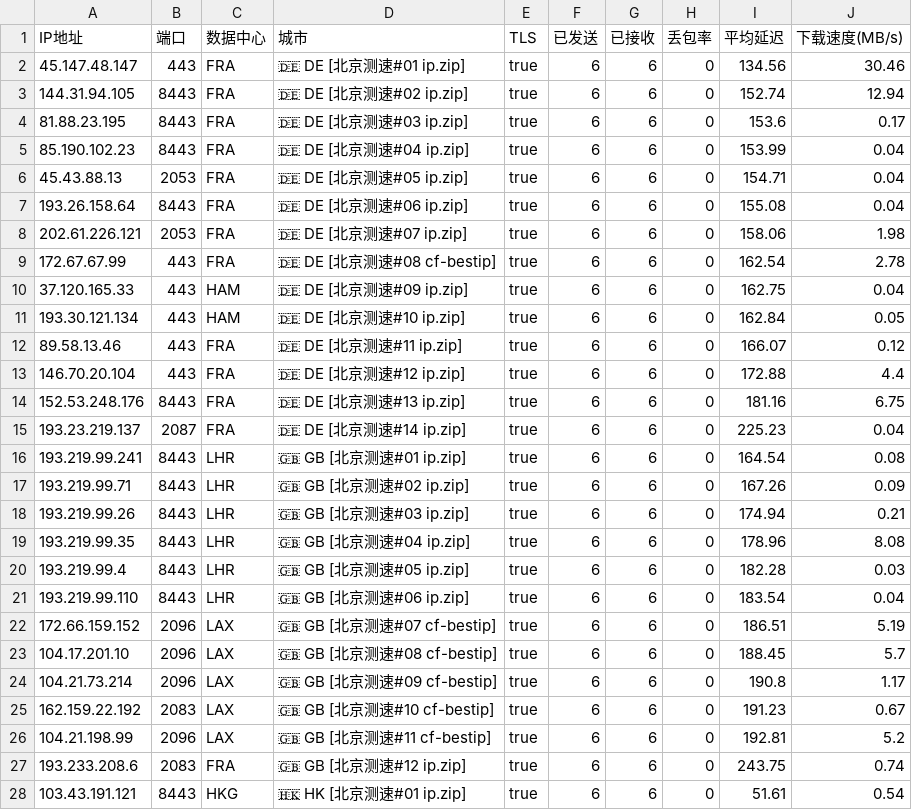
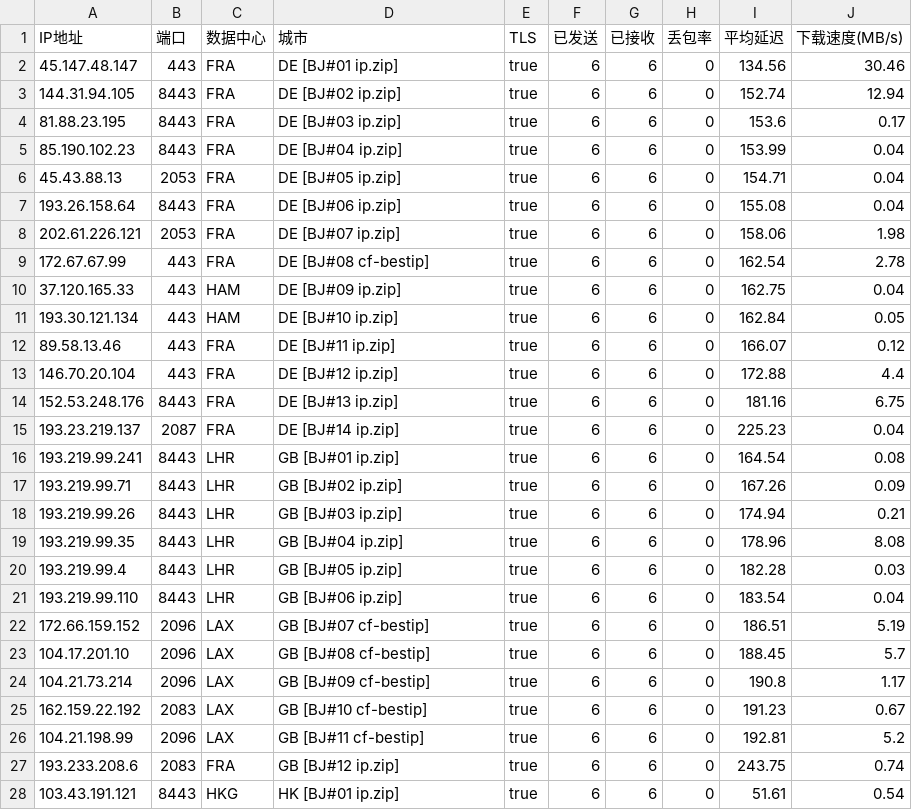
Before and after one commit to GuardSkill/CFOpt, a CSV file: CloudflareSpeedTest_BJ.csv, drawn as a sheet; only a part is shown; the diff covers the shown part only.

```diff
--- a/CloudflareSpeedTest_BJ.csv
+++ b/CloudflareSpeedTest_BJ.csv
@@ -1,28 +1,28 @@
 IP地址,端口,数据中心,城市,TLS,已发送,已接收,丢包率,平均延迟,下载速度(MB/s)
-45.147.48.147,443,FRA,🇩🇪 DE [北京测速#01 ip.zip],true,6,6,0,134.56,30.46
-144.31.94.105,8443,FRA,🇩🇪 DE [北京测速#02 ip.zip],true,6,6,0,152.74,12.94
-81.88.23.195,8443,FRA,🇩🇪 DE [北京测速#03 ip.zip],true,6,6,0,153.6,0.17
-85.190.102.23,8443,FRA,🇩🇪 DE [北京测速#04 ip.zip],true,6,6,0,153.99,0.04
-45.43.88.13,2053,FRA,🇩🇪 DE [北京测速#05 ip.zip],true,6,6,0,154.71,0.04
-193.26.158.64,8443,FRA,🇩🇪 DE [北京测速#06 ip.zip],true,6,6,0,155.08,0.04
-202.61.226.121,2053,FRA,🇩🇪 DE [北京测速#07 ip.zip],true,6,6,0,158.06,1.98
-172.67.67.99,443,FRA,🇩🇪 DE [北京测速#08 cf-bestip],true,6,6,0,162.54,2.78
-37.120.165.33,443,HAM,🇩🇪 DE [北京测速#09 ip.zip],true,6,6,0,162.75,0.04
-193.30.121.134,443,HAM,🇩🇪 DE [北京测速#10 ip.zip],true,6,6,0,162.84,0.05
-89.58.13.46,443,FRA,🇩🇪 DE [北京测速#11 ip.zip],true,6,6,0,166.07,0.12
-146.70.20.104,443,FRA,🇩🇪 DE [北京测速#12 ip.zip],true,6,6,0,172.88,4.4
-152.53.248.176,8443,FRA,🇩🇪 DE [北京测速#13 ip.zip],true,6,6,0,181.16,6.75
-193.23.219.137,2087,FRA,🇩🇪 DE [北京测速#14 ip.zip],true,6,6,0,225.23,0.04
-193.219.99.241,8443,LHR,🇬🇧 GB [北京测速#01 ip.zip],true,6,6,0,164.54,0.08
-193.219.99.71,8443,LHR,🇬🇧 GB [北京测速#02 ip.zip],true,6,6,0,167.26,0.09
-193.219.99.26,8443,LHR,🇬🇧 GB [北京测速#03 ip.zip],true,6,6,0,174.94,0.21
-193.219.99.35,8443,LHR,🇬🇧 GB [北京测速#04 ip.zip],true,6,6,0,178.96,8.08
-193.219.99.4,8443,LHR,🇬🇧 GB [北京测速#05 ip.zip],true,6,6,0,182.28,0.03
-193.219.99.110,8443,LHR,🇬🇧 GB [北京测速#06 ip.zip],true,6,6,0,183.54,0.04
-172.66.159.152,2096,LAX,🇬🇧 GB [北京测速#07 cf-bestip],true,6,6,0,186.51,5.19
-104.17.201.10,2096,LAX,🇬🇧 GB [北京测速#08 cf-bestip],true,6,6,0,188.45,5.7
-104.21.73.214,2096,LAX,🇬🇧 GB [北京测速#09 cf-bestip],true,6,6,0,190.8,1.17
-162.159.22.192,2083,LAX,🇬🇧 GB [北京测速#10 cf-bestip],true,6,6,0,191.23,0.67
-104.21.198.99,2096,LAX,🇬🇧 GB [北京测速#11 cf-bestip],true,6,6,0,192.81,5.2
-193.233.208.6,2083,FRA,🇬🇧 GB [北京测速#12 ip.zip],true,6,6,0,243.75,0.74
-103.43.191.121,8443,HKG,🇭🇰 HK [北京测速#01 ip.zip],true,6,6,0,51.61,0.54
+45.147.48.147,443,FRA,DE [BJ#01 ip.zip],true,6,6,0,134.56,30.46
+144.31.94.105,8443,FRA,DE [BJ#02 ip.zip],true,6,6,0,152.74,12.94
+81.88.23.195,8443,FRA,DE [BJ#03 ip.zip],true,6,6,0,153.6,0.17
+85.190.102.23,8443,FRA,DE [BJ#04 ip.zip],true,6,6,0,153.99,0.04
+45.43.88.13,2053,FRA,DE [BJ#05 ip.zip],true,6,6,0,154.71,0.04
+193.26.158.64,8443,FRA,DE [BJ#06 ip.zip],true,6,6,0,155.08,0.04
+202.61.226.121,2053,FRA,DE [BJ#07 ip.zip],true,6,6,0,158.06,1.98
+172.67.67.99,443,FRA,DE [BJ#08 cf-bestip],true,6,6,0,162.54,2.78
+37.120.165.33,443,HAM,DE [BJ#09 ip.zip],true,6,6,0,162.75,0.04
+193.30.121.134,443,HAM,DE [BJ#10 ip.zip],true,6,6,0,162.84,0.05
+89.58.13.46,443,FRA,DE [BJ#11 ip.zip],true,6,6,0,166.07,0.12
+146.70.20.104,443,FRA,DE [BJ#12 ip.zip],true,6,6,0,172.88,4.4
+152.53.248.176,8443,FRA,DE [BJ#13 ip.zip],true,6,6,0,181.16,6.75
+193.23.219.137,2087,FRA,DE [BJ#14 ip.zip],true,6,6,0,225.23,0.04
+193.219.99.241,8443,LHR,GB [BJ#01 ip.zip],true,6,6,0,164.54,0.08
+193.219.99.71,8443,LHR,GB [BJ#02 ip.zip],true,6,6,0,167.26,0.09
+193.219.99.26,8443,LHR,GB [BJ#03 ip.zip],true,6,6,0,174.94,0.21
+193.219.99.35,8443,LHR,GB [BJ#04 ip.zip],true,6,6,0,178.96,8.08
+193.219.99.4,8443,LHR,GB [BJ#05 ip.zip],true,6,6,0,182.28,0.03
+193.219.99.110,8443,LHR,GB [BJ#06 ip.zip],true,6,6,0,183.54,0.04
+172.66.159.152,2096,LAX,GB [BJ#07 cf-bestip],true,6,6,0,186.51,5.19
+104.17.201.10,2096,LAX,GB [BJ#08 cf-bestip],true,6,6,0,188.45,5.7
+104.21.73.214,2096,LAX,GB [BJ#09 cf-bestip],true,6,6,0,190.8,1.17
+162.159.22.192,2083,LAX,GB [BJ#10 cf-bestip],true,6,6,0,191.23,0.67
+104.21.198.99,2096,LAX,GB [BJ#11 cf-bestip],true,6,6,0,192.81,5.2
+193.233.208.6,2083,FRA,GB [BJ#12 ip.zip],true,6,6,0,243.75,0.74
+103.43.191.121,8443,HKG,HK [BJ#01 ip.zip],true,6,6,0,51.61,0.54
```
Also changed, not shown: 48 edited cells elsewhere in this file, CloudflareSpeedTest_CD.csv, 5 other files.
